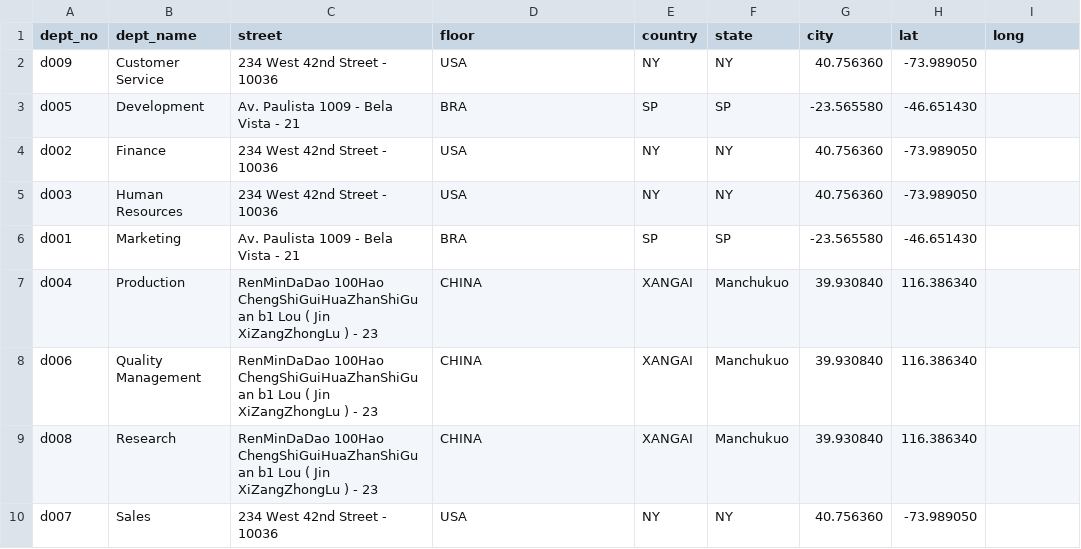
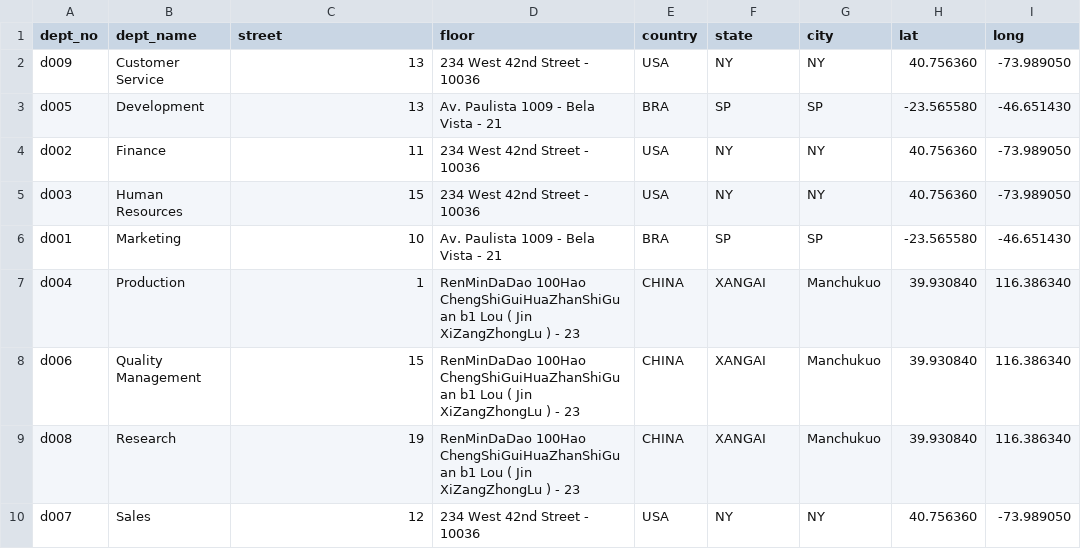
Before and after one commit to mathiasbrem/arquitetura-big-data, a CSV file: dept_address.csv, drawn as a sheet.

Commit message:
Update dept_address.csv

```diff
--- a/dept_address.csv
+++ b/dept_address.csv
@@ -1,10 +1,10 @@
 dept_no,dept_name,street,floor,country,state,city,lat,long
-d009,Customer Service,234 West 42nd Street - 10036,USA,NY,NY,40.756360,-73.989050
-d005,Development,Av. Paulista 1009 - Bela Vista - 21,BRA,SP,SP,-23.565580,-46.651430
-d002,Finance,234 West 42nd Street - 10036,USA,NY,NY,40.756360,-73.989050
-d003,Human Resources,234 West 42nd Street - 10036,USA,NY,NY,40.756360,-73.989050
-d001,Marketing,Av. Paulista 1009 - Bela Vista - 21,BRA,SP,SP,-23.565580,-46.651430
-d004,Production,RenMinDaDao 100Hao ChengShiGuiHuaZhanShiGuan b1 Lou ( Jin XiZangZhongLu ) - 23,CHINA,XANGAI,Manchukuo,39.930840,116.386340
-d006,Quality Management,RenMinDaDao 100Hao ChengShiGuiHuaZhanShiGuan b1 Lou ( Jin XiZangZhongLu ) - 23,CHINA,XANGAI,Manchukuo,39.930840,116.386340
-d008,Research,RenMinDaDao 100Hao ChengShiGuiHuaZhanShiGuan b1 Lou ( Jin XiZangZhongLu ) - 23,CHINA,XANGAI,Manchukuo,39.930840,116.386340
-d007,Sales,234 West 42nd Street - 10036,USA,NY,NY,40.756360,-73.989050
+d009,Customer Service,13,234 West 42nd Street - 10036,USA,NY,NY,40.756360,-73.989050
+d005,Development,13,Av. Paulista 1009 - Bela Vista - 21,BRA,SP,SP,-23.565580,-46.651430
+d002,Finance,11,234 West 42nd Street - 10036,USA,NY,NY,40.756360,-73.989050
+d003,Human Resources,15,234 West 42nd Street - 10036,USA,NY,NY,40.756360,-73.989050
+d001,Marketing,10,Av. Paulista 1009 - Bela Vista - 21,BRA,SP,SP,-23.565580,-46.651430
+d004,Production,1,RenMinDaDao 100Hao ChengShiGuiHuaZhanShiGuan b1 Lou ( Jin XiZangZhongLu ) - 23,CHINA,XANGAI,Manchukuo,39.930840,116.386340
+d006,Quality Management,15,RenMinDaDao 100Hao ChengShiGuiHuaZhanShiGuan b1 Lou ( Jin XiZangZhongLu ) - 23,CHINA,XANGAI,Manchukuo,39.930840,116.386340
+d008,Research,19,RenMinDaDao 100Hao ChengShiGuiHuaZhanShiGuan b1 Lou ( Jin XiZangZhongLu ) - 23,CHINA,XANGAI,Manchukuo,39.930840,116.386340
+d007,Sales,12,234 West 42nd Street - 10036,USA,NY,NY,40.756360,-73.989050
```
